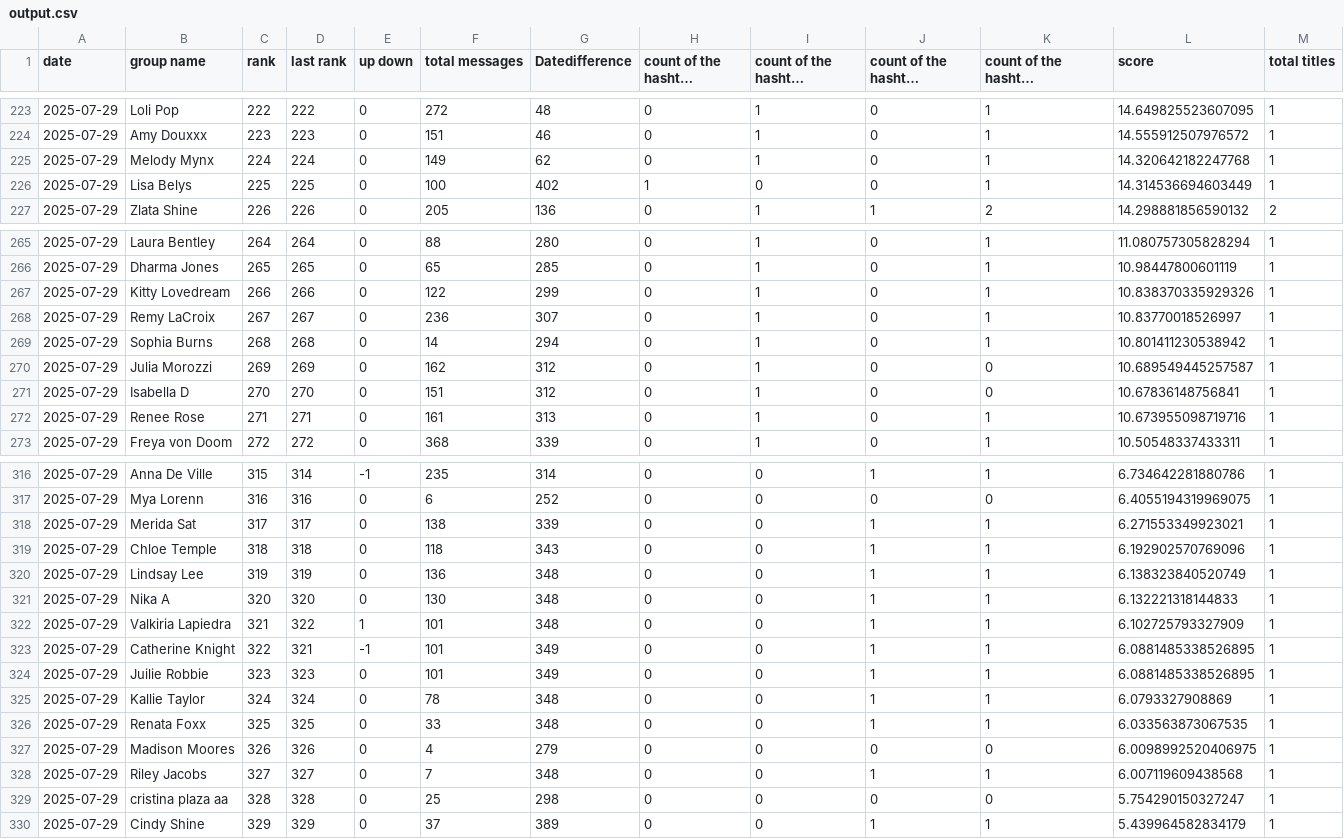
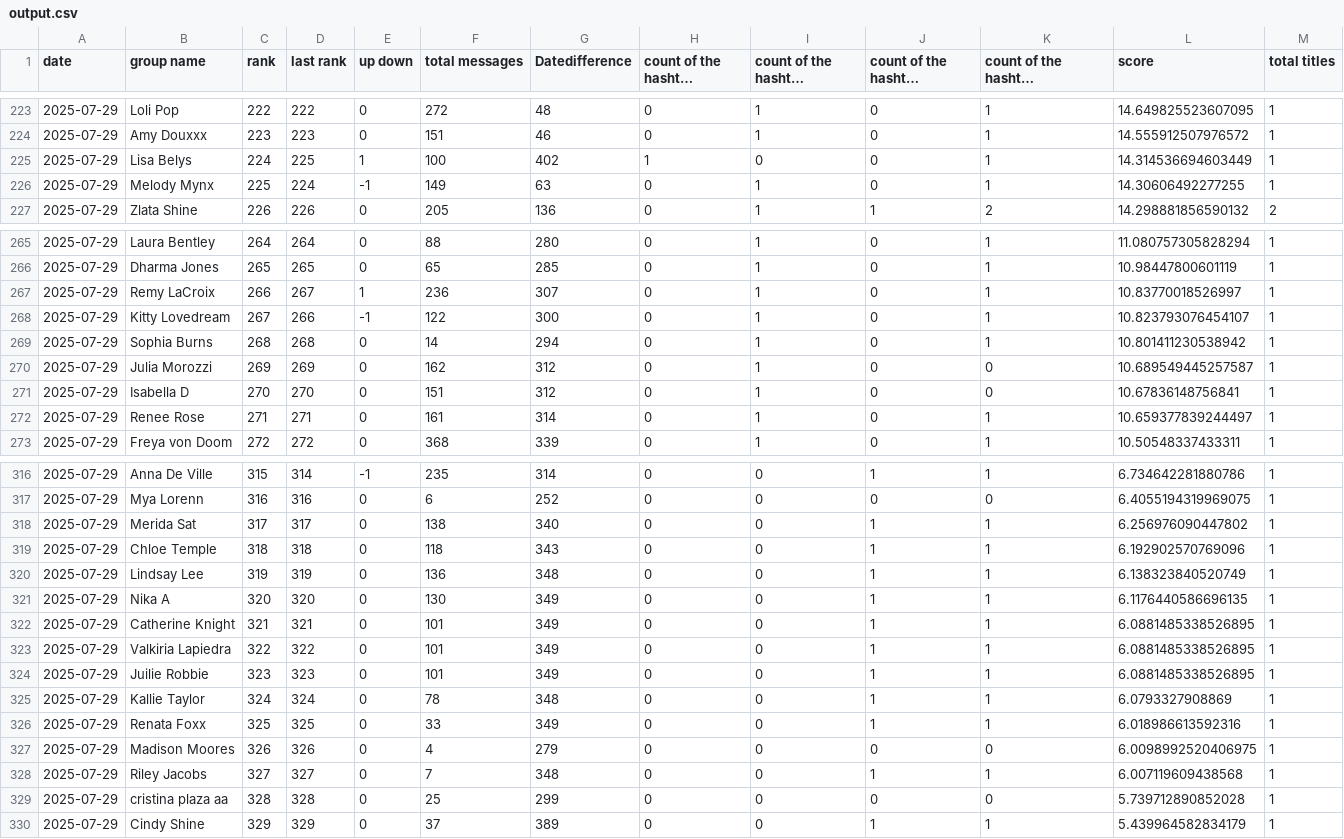
Before and after one commit to anagoofyoutlook/psranking-dev, a CSV file: output.csv, drawn as a sheet; only a part is shown, gaps mark what is left out; long unchanged cells end in …; removed rows and columns are numbered as before the commit, all else as after; the diff covers the shown part only; the diff names each change by its address in the sheet, - before the commit and + after, or states it on an @@ line.

```diff
--- a/output.csv
+++ b/output.csv
-row 225: 2025-07-29 | Melody Mynx | 224 | 224 | 0 | 149 | 62 | 0 | 1 | 0 | 1 | 14.320642182247768 | 1
-C225 (rank): 225
+C225 (rank): 224
-E225 (up down): 0
+E225 (up down): 1
+row 226: 2025-07-29 | Melody Mynx | 225 | 224 | -1 | 149 | 63 | 0 | 1 | 0 | 1 | 14.30606492277255 | 1
-row 267: 2025-07-29 | Kitty Lovedream | 266 | 266 | 0 | 122 | 299 | 0 | 1 | 0 | 1 | 10.838370335929326 | 1
-C267 (rank): 267
+C267 (rank): 266
-E267 (up down): 0
+E267 (up down): 1
+row 268: 2025-07-29 | Kitty Lovedream | 267 | 266 | -1 | 122 | 300 | 0 | 1 | 0 | 1 | 10.823793076454107 | 1
-G272 (Datedifference): 313
+G272 (Datedifference): 314
-L272 (score): 10.673955098719716
+L272 (score): 10.659377839244497
-G318 (Datedifference): 339
+G318 (Datedifference): 340
-L318 (score): 6.271553349923021
+L318 (score): 6.256976090447802
-G321 (Datedifference): 348
+G321 (Datedifference): 349
-L321 (score): 6.132221318144833
+L321 (score): 6.1176440586696135
-row 322: 2025-07-29 | Valkiria Lapiedra | 321 | 322 | 1 | 101 | 348 | 0 | 0 | 1 | 1 | 6.102725793327909 | 1
-C322 (rank): 322
+C322 (rank): 321
-E322 (up down): -1
+E322 (up down): 0
+row 323: 2025-07-29 | Valkiria Lapiedra | 322 | 322 | 0 | 101 | 349 | 0 | 0 | 1 | 1 | 6.0881485338526895 | 1
-G326 (Datedifference): 348
+G326 (Datedifference): 349
-L326 (score): 6.033563873067535
+L326 (score): 6.018986613592316
-G329 (Datedifference): 298
+G329 (Datedifference): 299
-L329 (score): 5.754290150327247
+L329 (score): 5.739712890852028
```
Also changed, not shown: 32 edited cells elsewhere in this file, 56 other files.
